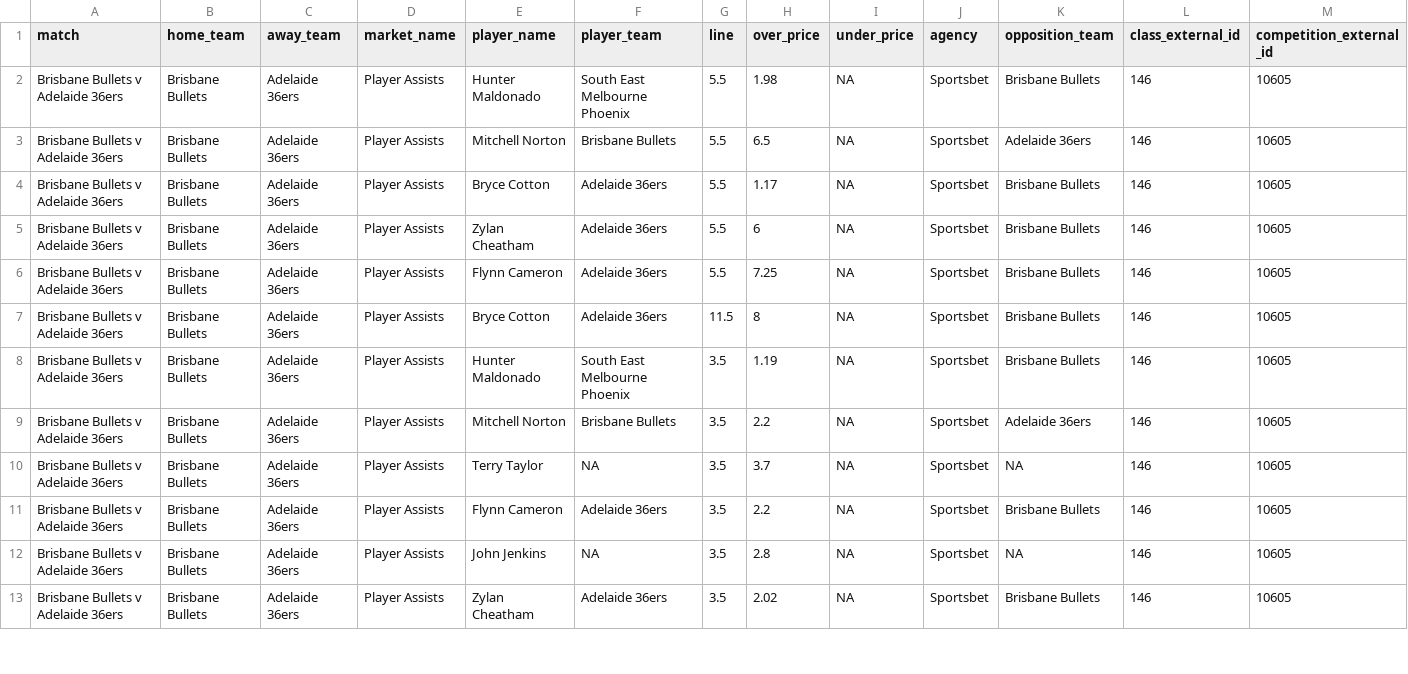
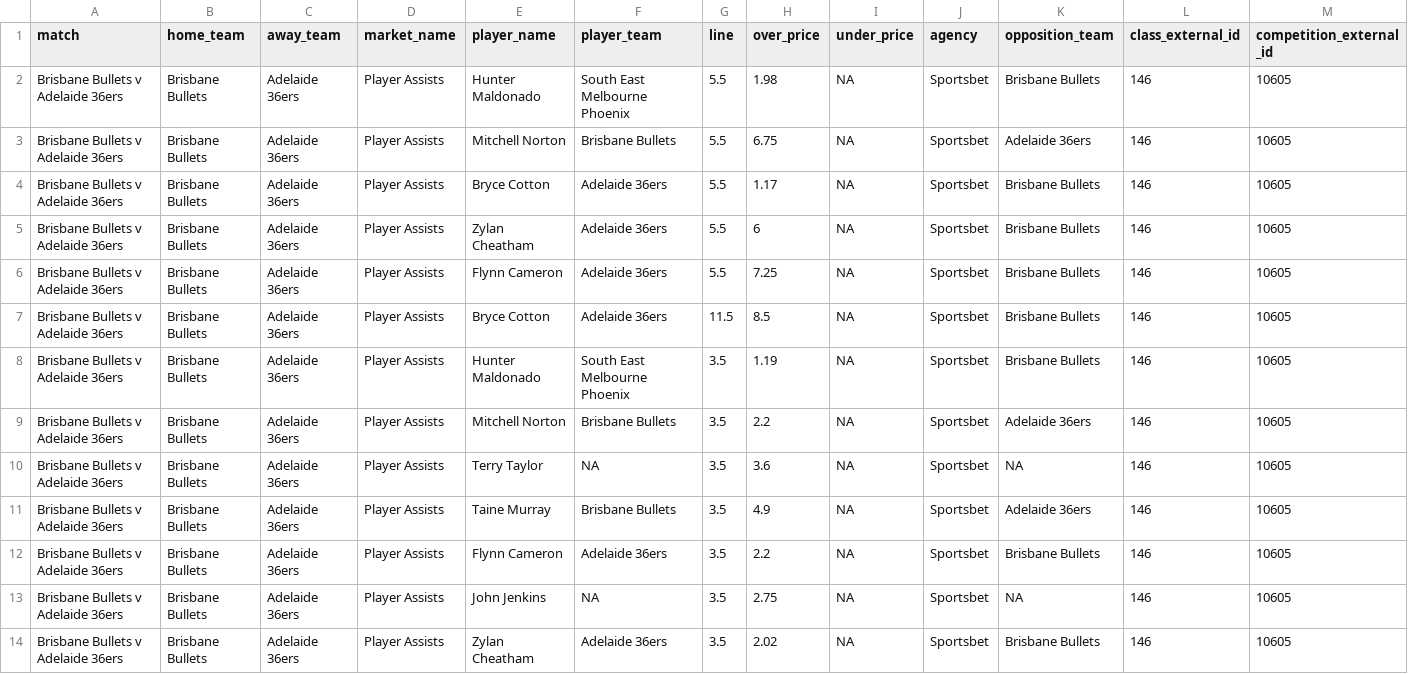
Before and after one commit to jamesbrown1417/NBL, a CSV file: Data/scraped_odds/sportsbet_player_assists.csv, drawn as a sheet; only a part is shown; addresses are those after the commit; rows hold the shown columns only; the diff covers the shown part only; the diff names each change by its address in the sheet, - before the commit and + after, or states it on an @@ line.

```diff
--- a/Data/scraped_odds/sportsbet_player_assists.csv
+++ b/Data/scraped_odds/sportsbet_player_assists.csv
-H3 (over_price): 6.5
+H3 (over_price): 6.75
-H7 (over_price): 8
+H7 (over_price): 8.5
-H10 (over_price): 3.7
+H10 (over_price): 3.6
+row 11: Brisbane Bullets v Adelaide 36ers | Brisbane Bullets | Adelaide 36ers | Player Assists | Taine Murray | Brisbane Bullets | 3.5 | 4.9 | NA | Sportsbet | Adelaide 36ers | 146 | 10605
-H13 (over_price): 2.8
+H13 (over_price): 2.75
```
Also changed, not shown: 8 edited cells elsewhere in this file, Data/scraped_odds/betright_player_pras.csv, Data/scraped_odds/betright_player_rebounds.csv, 30 other files.
